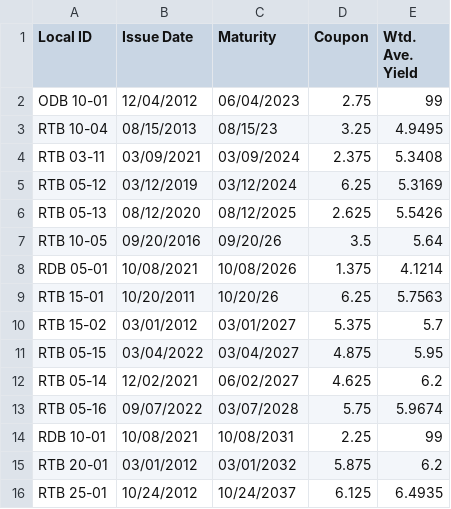
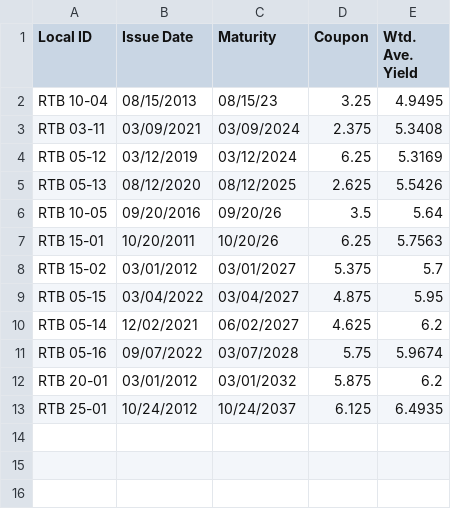
Before and after one commit to cmh1290/BTr-Bond-Investment-Tracker, a CSV file: Active Retail Bonds.csv, drawn as a sheet.

Commit message:
Update Active Retail Bonds.csv

```diff
--- a/Active Retail Bonds.csv
+++ b/Active Retail Bonds.csv
@@ -1,3 +1,2 @@
 Local ID,Issue Date,Maturity,Coupon,Wtd. Ave. Yield
-ODB 10-01,12/04/2012,06/04/2023,2.75,99
 RTB 10-04,08/15/2013,08/15/23,3.25,4.9495
@@ -7,3 +6,2 @@ RTB 05-13,08/12/2020,08/12/2025,2.625,5.5426
 RTB 10-05,09/20/2016,09/20/26,3.5,5.64
-RDB 05-01,10/08/2021,10/08/2026,1.375,4.1214
 RTB 15-01,10/20/2011,10/20/26,6.25,5.7563
@@ -13,3 +11,2 @@ RTB 05-14,12/02/2021,06/02/2027,4.625,6.2
 RTB 05-16,09/07/2022,03/07/2028,5.75,5.9674
-RDB 10-01,10/08/2021,10/08/2031,2.25,99
 RTB 20-01,03/01/2012,03/01/2032,5.875,6.2
```
